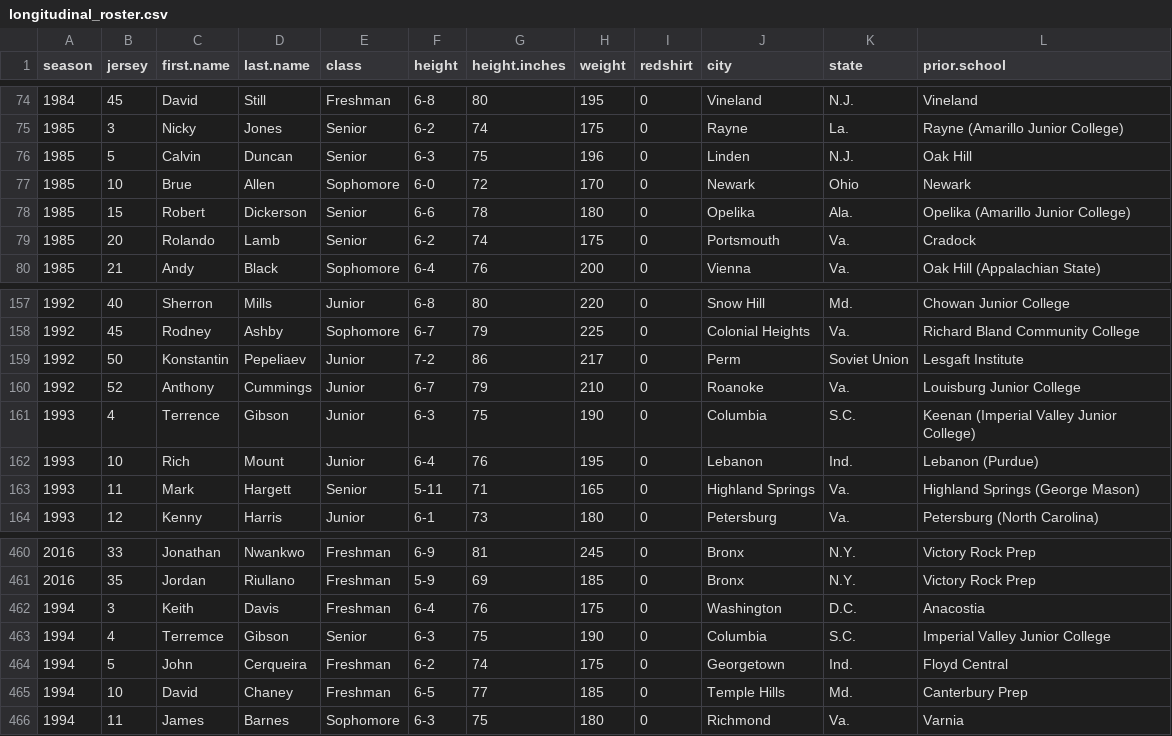
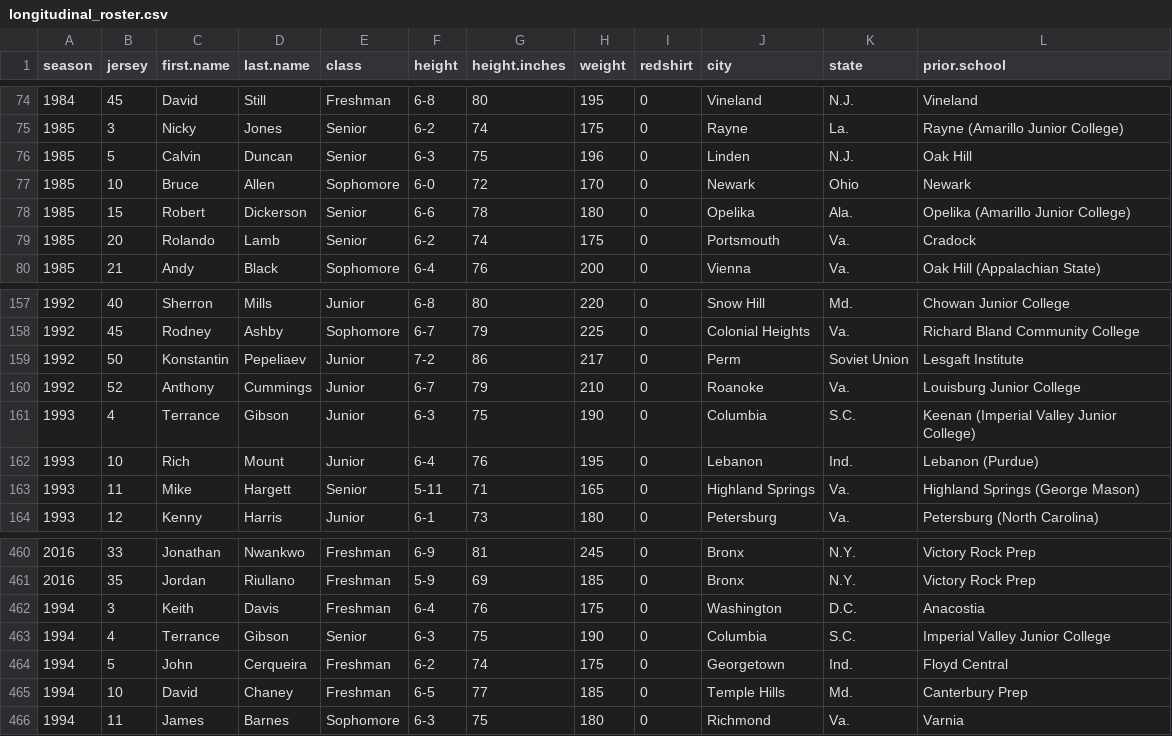
Before and after one commit to awunderground/player_types, a CSV file: data/longitudinal_roster.csv, drawn as a sheet; only a part is shown, gaps mark what is left out.

Commit message:
Fix typos from VCU's roster pages

```diff
--- a/data/longitudinal_roster.csv
+++ b/data/longitudinal_roster.csv
@@ -76,3 +76,3 @@
 "1985",5,"Calvin","Duncan","Senior","6-3",75,"196",0,"Linden","N.J.","Oak Hill"
-"1985",10,"Brue","Allen","Sophomore","6-0",72,"170",0,"Newark","Ohio","Newark"
+"1985",10,"Bruce","Allen","Sophomore","6-0",72,"170",0,"Newark","Ohio","Newark"
 "1985",15,"Robert","Dickerson","Senior","6-6",78,"180",0,"Opelika","Ala.","Opelika (Amarillo Junior College)"
@@ -160,5 +160,5 @@
 "1992",52,"Anthony","Cummings","Junior","6-7",79,"210",0,"Roanoke","Va.","Louisburg Junior College"
-"1993",4,"Terrence","Gibson","Junior","6-3",75,"190",0,"Columbia","S.C.","Keenan (Imperial Valley Junior College)"
+"1993",4,"Terrance","Gibson","Junior","6-3",75,"190",0,"Columbia","S.C.","Keenan (Imperial Valley Junior College)"
 "1993",10,"Rich","Mount","Junior","6-4",76,"195",0,"Lebanon","Ind.","Lebanon (Purdue)"
-"1993",11,"Mark","Hargett","Senior","5-11",71,"165",0,"Highland Springs","Va.","Highland Springs (George Mason)"
+"1993",11,"Mike","Hargett","Senior","5-11",71,"165",0,"Highland Springs","Va.","Highland Springs (George Mason)"
 "1993",12,"Kenny","Harris","Junior","6-1",73,"180",0,"Petersburg","Va.","Petersburg (North Carolina)"
@@ -462,3 +462,3 @@
 "1994",3,"Keith","Davis","Freshman","6-4",76,"175",0,"Washington","D.C.","Anacostia"
-"1994",4,"Terremce","Gibson","Senior","6-3",75,"190",0,"Columbia","S.C.","Imperial Valley Junior College"
+"1994",4,"Terrance","Gibson","Senior","6-3",75,"190",0,"Columbia","S.C.","Imperial Valley Junior College"
 "1994",5,"John","Cerqueira","Freshman","6-2",74,"175",0,"Georgetown","Ind.","Floyd Central"
```
Also changed, not shown: 1 other file.
